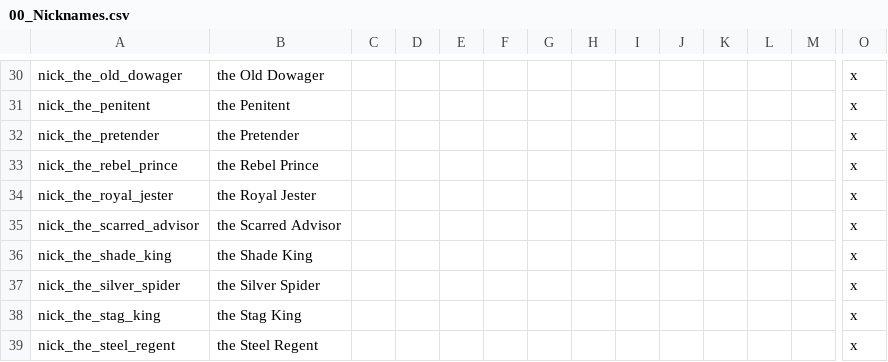
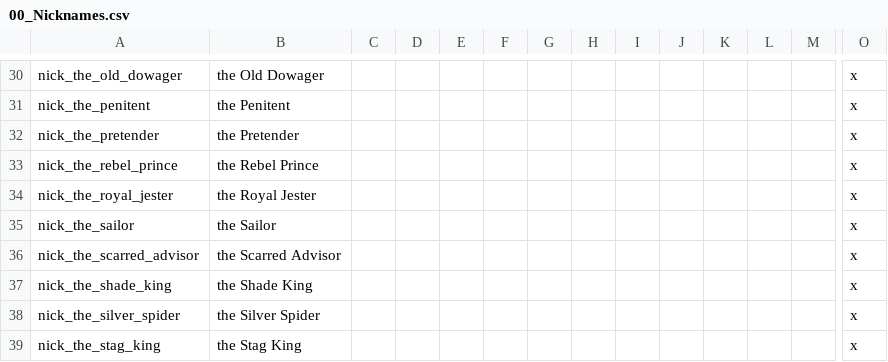
Before and after one commit to chriscohen/ck2-forgottenkings, a CSV file: ForgottenRealms/localisation/00_Nicknames.csv, drawn as a sheet; only a part is shown, gaps mark what is left out; the shorter side is filled out with more unchanged rows; rows hold the shown columns only; the diff names each change by its address in the sheet, - before the commit and + after, or states it on an @@ line.

```diff
--- a/ForgottenRealms/localisation/00_Nicknames.csv
+++ b/ForgottenRealms/localisation/00_Nicknames.csv
+row 35: nick_the_sailor | the Sailor |  |  |  |  |  |  |  |  |  |  |  | x
```
Also changed, not shown: 9 other files.
